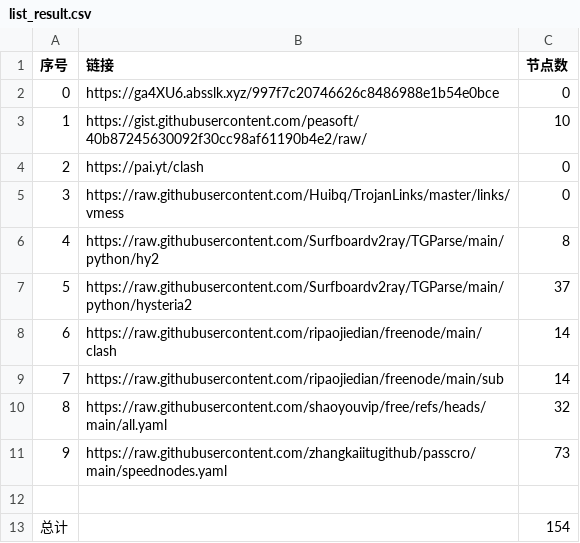
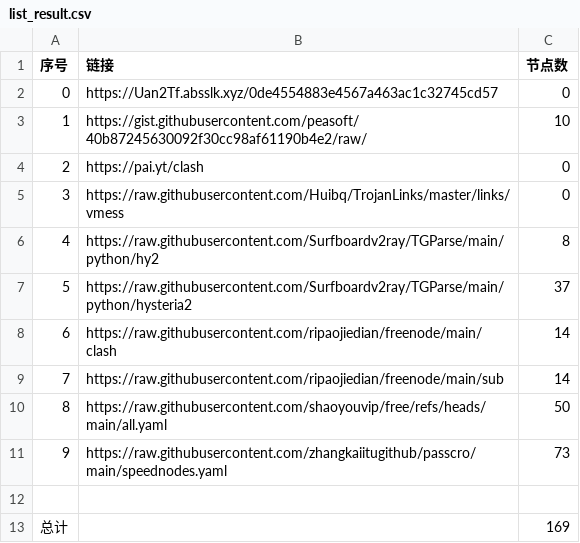
Before and after one commit to dannysl/peasoft-nomorewalls, a CSV file: list_result.csv, drawn as a sheet.

```diff
--- a/list_result.csv
+++ b/list_result.csv
@@ -1,3 +1,3 @@
 序号,链接,节点数
-0,https://ga4XU6.absslk.xyz/997f7c20746626c8486988e1b54e0bce,0
+0,https://Uan2Tf.absslk.xyz/0de4554883e4567a463ac1c32745cd57,0
 1,https://gist.githubusercontent.com/peasoft/40b87245630092f30cc98af61190b4e2/raw/,10
@@ -9,5 +9,5 @@
 7,https://raw.githubusercontent.com/ripaojiedian/freenode/main/sub,14
-8,https://raw.githubusercontent.com/shaoyouvip/free/refs/heads/main/all.yaml,32
+8,https://raw.githubusercontent.com/shaoyouvip/free/refs/heads/main/all.yaml,50
 9,https://raw.githubusercontent.com/zhangkaiitugithub/passcro/main/speednodes.yaml,73
 
-总计,,154
+总计,,169
```
Also changed, not shown: 23 other files.
